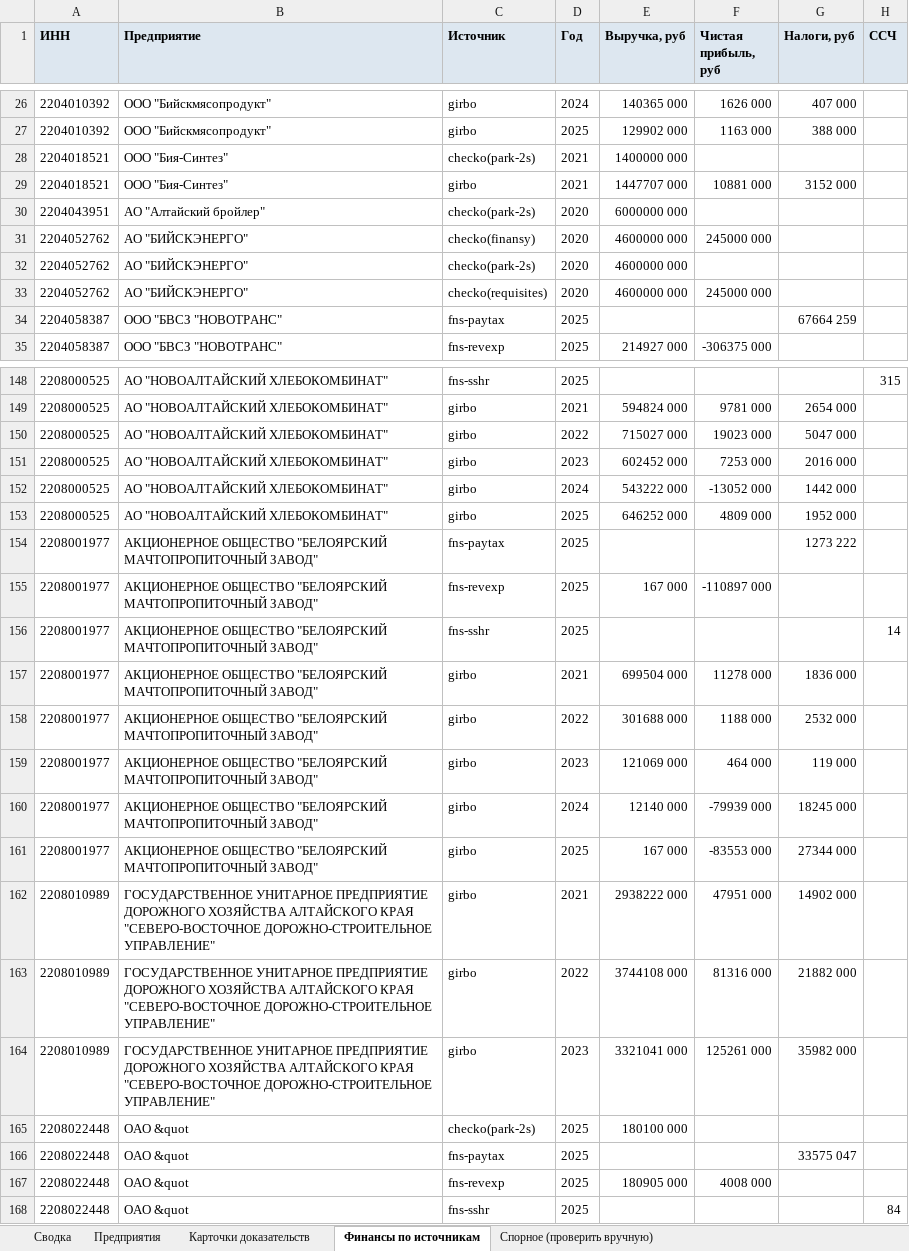
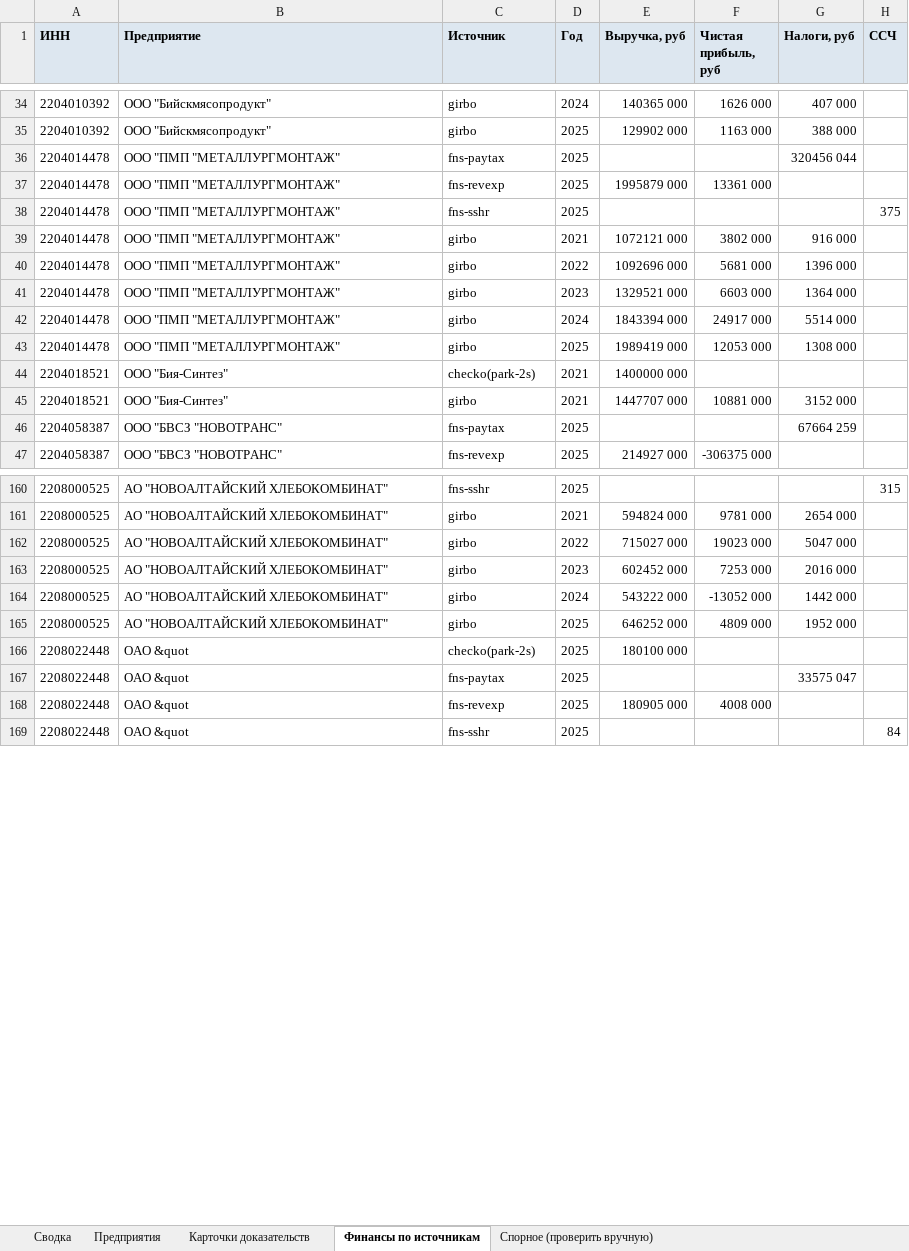
Before and after one commit to kirillrand4-alt/avto, an Excel workbook: seo-texts/altay-ko/AK-FAKTY.xlsx, sheet Финансы по источникам, drawn as a sheet; only a part is shown, gaps mark what is left out; values as stored, in another font and other column widths than the file's, no borders; removed rows and columns are numbered as before the commit, all else as after; the diff covers the shown part only; the diff names each change by its address in the sheet, - before the commit and + after, or states it on an @@ line.

```diff
--- a/seo-texts/altay-ko/AK-FAKTY.xlsx (sheet Финансы по источникам)
+++ b/seo-texts/altay-ko/AK-FAKTY.xlsx (sheet Финансы по источникам)
+row 36: 2204014478 | ООО "ПМП "МЕТАЛЛУРГМОНТАЖ" | fns-paytax | 2025 |  |  | 320456 044
+row 37: 2204014478 | ООО "ПМП "МЕТАЛЛУРГМОНТАЖ" | fns-revexp | 2025 | 1995879 000 | 13361 000
+row 38: 2204014478 | ООО "ПМП "МЕТАЛЛУРГМОНТАЖ" | fns-sshr | 2025 |  |  |  | 375
+row 39: 2204014478 | ООО "ПМП "МЕТАЛЛУРГМОНТАЖ" | girbo | 2021 | 1072121 000 | 3802 000 | 916 000
+row 40: 2204014478 | ООО "ПМП "МЕТАЛЛУРГМОНТАЖ" | girbo | 2022 | 1092696 000 | 5681 000 | 1396 000
+row 41: 2204014478 | ООО "ПМП "МЕТАЛЛУРГМОНТАЖ" | girbo | 2023 | 1329521 000 | 6603 000 | 1364 000
+row 42: 2204014478 | ООО "ПМП "МЕТАЛЛУРГМОНТАЖ" | girbo | 2024 | 1843394 000 | 24917 000 | 5514 000
+row 43: 2204014478 | ООО "ПМП "МЕТАЛЛУРГМОНТАЖ" | girbo | 2025 | 1989419 000 | 12053 000 | 1308 000
-row 30: 2204043951 | АО "Алтайский бройлер" | checko(park-2s) | 2020 | 6000000 000
-row 31: 2204052762 | АО "БИЙСКЭНЕРГО" | checko(finansy) | 2020 | 4600000 000 | 245000 000
-row 32: 2204052762 | АО "БИЙСКЭНЕРГО" | checko(park-2s) | 2020 | 4600000 000
-row 33: 2204052762 | АО "БИЙСКЭНЕРГО" | checko(requisites) | 2020 | 4600000 000 | 245000 000
-row 154: 2208001977 | АКЦИОНЕРНОЕ ОБЩЕСТВО "БЕЛОЯРСКИЙ МАЧТОПРОПИТОЧНЫЙ ЗАВОД" | fns-paytax | 2025 |  |  | 1273 222
-row 155: 2208001977 | АКЦИОНЕРНОЕ ОБЩЕСТВО "БЕЛОЯРСКИЙ МАЧТОПРОПИТОЧНЫЙ ЗАВОД" | fns-revexp | 2025 | 167 000 | -110897 000
-row 156: 2208001977 | АКЦИОНЕРНОЕ ОБЩЕСТВО "БЕЛОЯРСКИЙ МАЧТОПРОПИТОЧНЫЙ ЗАВОД" | fns-sshr | 2025 |  |  |  | 14
-row 157: 2208001977 | АКЦИОНЕРНОЕ ОБЩЕСТВО "БЕЛОЯРСКИЙ МАЧТОПРОПИТОЧНЫЙ ЗАВОД" | girbo | 2021 | 699504 000 | 11278 000 | 1836 000
-row 158: 2208001977 | АКЦИОНЕРНОЕ ОБЩЕСТВО "БЕЛОЯРСКИЙ МАЧТОПРОПИТОЧНЫЙ ЗАВОД" | girbo | 2022 | 301688 000 | 1188 000 | 2532 000
-row 159: 2208001977 | АКЦИОНЕРНОЕ ОБЩЕСТВО "БЕЛОЯРСКИЙ МАЧТОПРОПИТОЧНЫЙ ЗАВОД" | girbo | 2023 | 121069 000 | 464 000 | 119 000
-row 160: 2208001977 | АКЦИОНЕРНОЕ ОБЩЕСТВО "БЕЛОЯРСКИЙ МАЧТОПРОПИТОЧНЫЙ ЗАВОД" | girbo | 2024 | 12140 000 | -79939 000 | 18245 000
-row 161: 2208001977 | АКЦИОНЕРНОЕ ОБЩЕСТВО "БЕЛОЯРСКИЙ МАЧТОПРОПИТОЧНЫЙ ЗАВОД" | girbo | 2025 | 167 000 | -83553 000 | 27344 000
-row 162: 2208010989 | ГОСУДАРСТВЕННОЕ УНИТАРНОЕ ПРЕДПРИЯТИЕ ДОРОЖНОГО ХОЗЯЙСТВА АЛТАЙСКОГО КРАЯ "СЕВЕРО-ВОСТОЧНОЕ ДОРОЖНО-СТРОИТЕЛЬНОЕ УПРАВЛЕНИЕ" | girbo | 2021 | 2938222 000 | 47951 000 | 14902 000
-row 163: 2208010989 | ГОСУДАРСТВЕННОЕ УНИТАРНОЕ ПРЕДПРИЯТИЕ ДОРОЖНОГО ХОЗЯЙСТВА АЛТАЙСКОГО КРАЯ "СЕВЕРО-ВОСТОЧНОЕ ДОРОЖНО-СТРОИТЕЛЬНОЕ УПРАВЛЕНИЕ" | girbo | 2022 | 3744108 000 | 81316 000 | 21882 000
-row 164: 2208010989 | ГОСУДАРСТВЕННОЕ УНИТАРНОЕ ПРЕДПРИЯТИЕ ДОРОЖНОГО ХОЗЯЙСТВА АЛТАЙСКОГО КРАЯ "СЕВЕРО-ВОСТОЧНОЕ ДОРОЖНО-СТРОИТЕЛЬНОЕ УПРАВЛЕНИЕ" | girbo | 2023 | 3321041 000 | 125261 000 | 35982 000
```
Also changed, not shown: 82 added rows, 7 removed rows and 8 edited cells elsewhere in this sheet, sheet Карточки доказательств, sheet Предприятия, sheet Сводка, sheet Спорное (проверить вручную), 5 other files.
